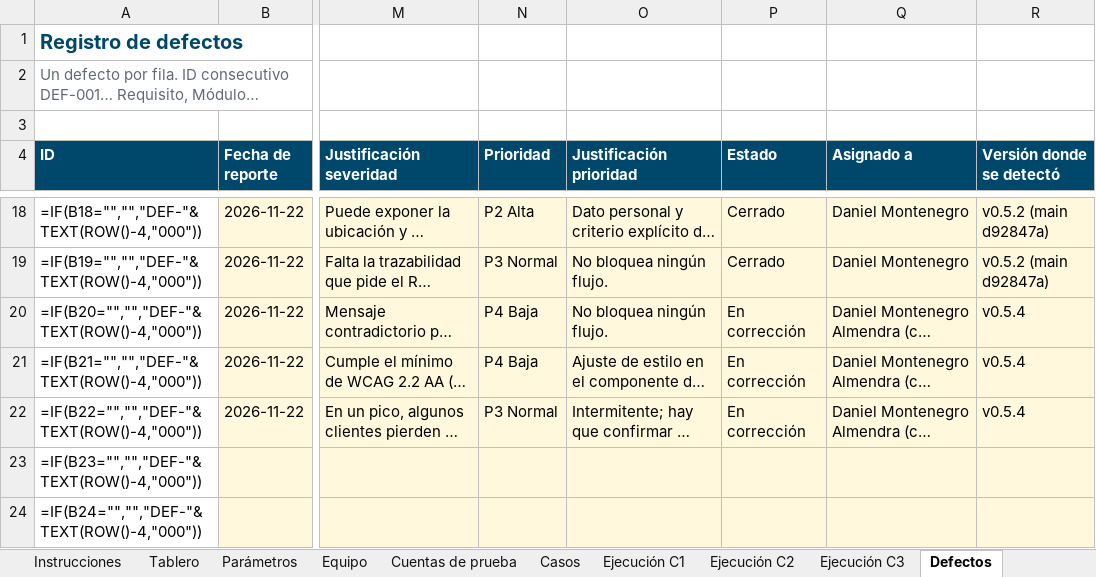
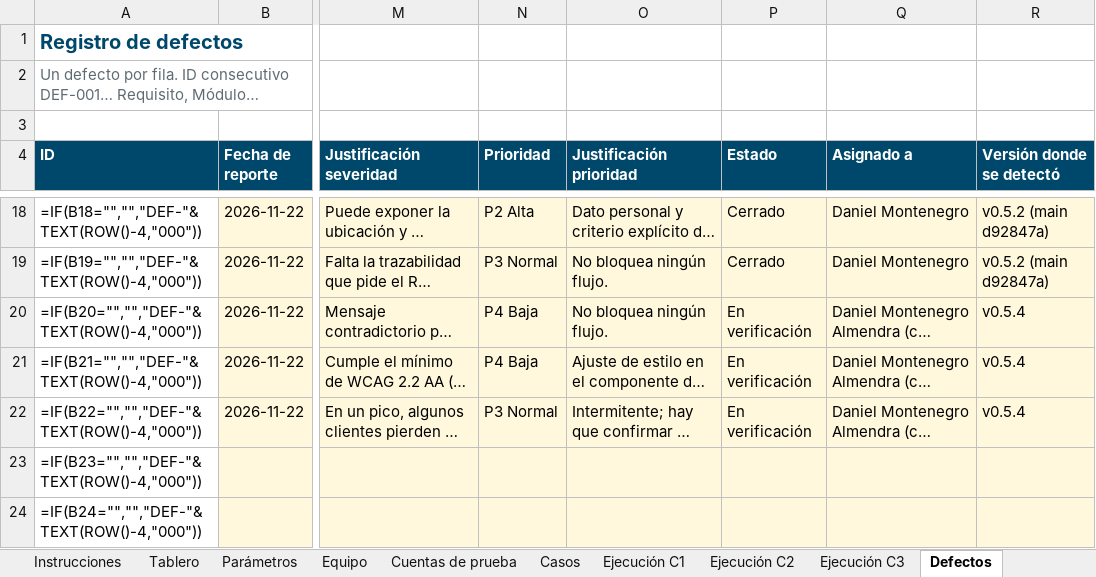
Before and after one commit to Daniel0442123/QuienLoTiene, an Excel workbook: docs/pruebas/entregables/Libro-Control-QA-QuienLoTiene-v1.0.xlsx, sheet Defectos, drawn as a sheet; only a part is shown, gaps mark what is left out; long unchanged cells end in …; values as stored, in another font and other column widths than the file's, no borders; formulas without a stored value are shown as written; the diff names each change by its address in the sheet, - before the commit and + after, or states it on an @@ line.

```diff
--- a/docs/pruebas/entregables/Libro-Control-QA-QuienLoTiene-v1.0.xlsx (sheet Defectos)
+++ b/docs/pruebas/entregables/Libro-Control-QA-QuienLoTiene-v1.0.xlsx (sheet Defectos)
-P20:P22 (Estado): En corrección
+P20:P22 (Estado): En verificación
```
Also changed, not shown: sheet Bitácora, sheet Ejecución C3, docs/gestion/entregables/Control-de-Cambios-QuienLoTiene.xlsx, 20 other files.
